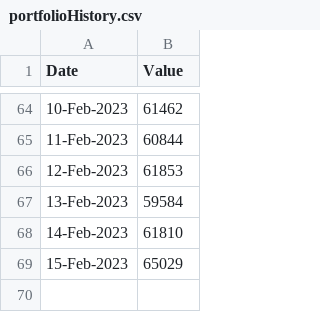
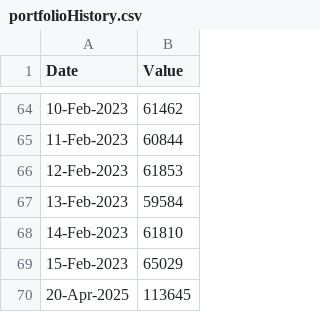
Before and after one commit to Holden85it/dailyMTG, a CSV file: portfolioHistory.csv, drawn as a sheet; only a part is shown, gaps mark what is left out; the diff names each change by its address in the sheet, - before the commit and + after, or states it on an @@ line.

```diff
--- a/portfolioHistory.csv
+++ b/portfolioHistory.csv
+row 70: 20-Apr-2025 | 113645
```
Also changed, not shown: 1 other file.
